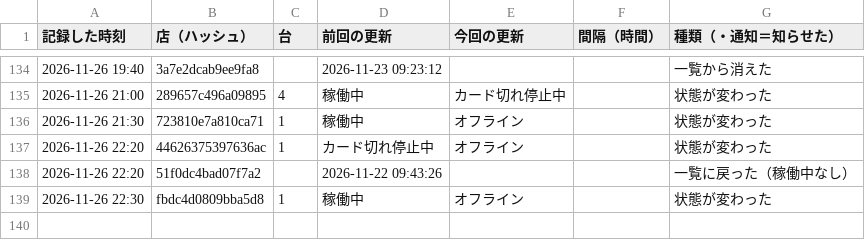
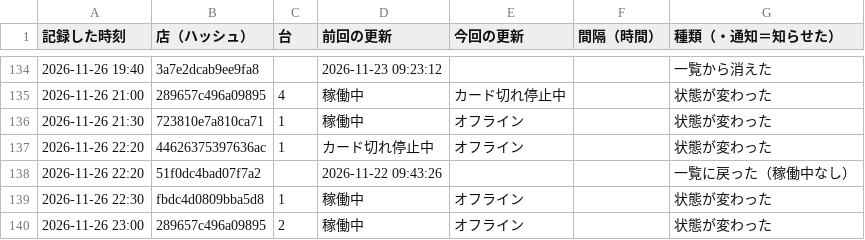
Before and after one commit to kous8770/aikatsu-shop-watch, a CSV file: history.csv, drawn as a sheet; only a part is shown, gaps mark what is left out; the diff names each change by its address in the sheet, - before the commit and + after, or states it on an @@ line.

```diff
--- a/history.csv
+++ b/history.csv
+row 140: 2026-11-26 23:00 | 289657c496a09895 | 2 | 稼働中 | オフライン |  | 状態が変わった
```
Also changed, not shown: status_log.csv, 1 other file.
